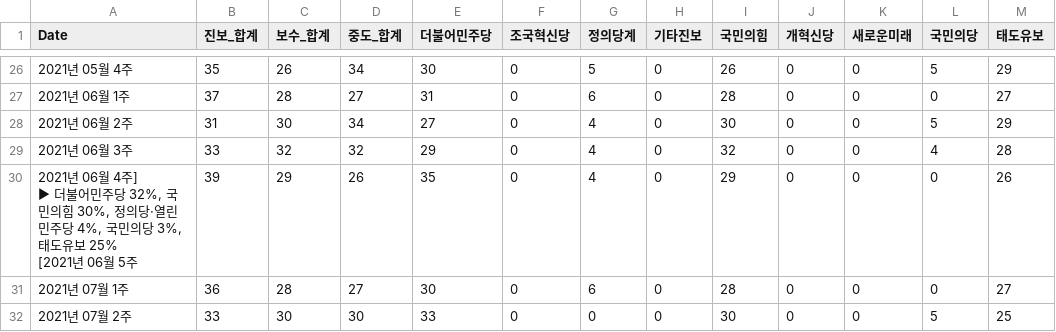
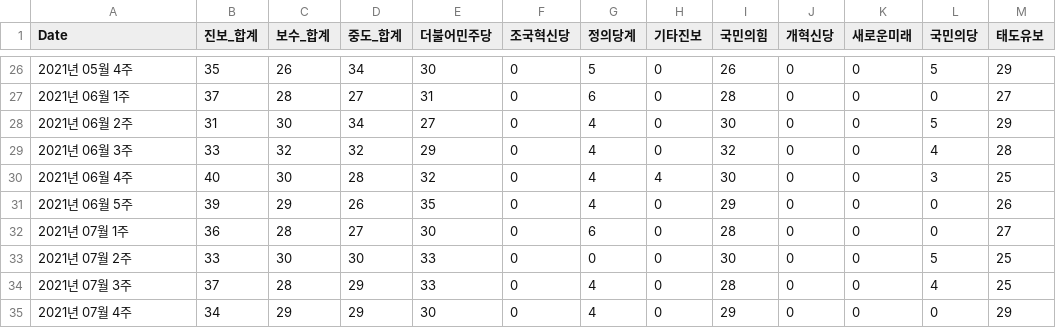
Before and after one commit to LeeJinHyuck02/Mathmatical_Modeling, a CSV file: Political PINN/ideology_approval_3way.csv, drawn as a sheet; only a part is shown, gaps mark what is left out; the shorter side is filled out with more unchanged rows; addresses are those after the commit; ↵ is a line break in a cell; the diff names each change by its address in the sheet, - before the commit and + after, or states it on an @@ line.

Commit message:
implement PINN

```diff
--- a/Political PINN/ideology_approval_3way.csv
+++ b/Political PINN/ideology_approval_3way.csv
+row 30: 2021년 06월 4주 | 40 | 30 | 28 | 32 | 0 | 4 | 4 | 30 | 0 | 0 | 3 | 25
-A31 (Date): …06월 4주] ↵ ▶ 더불어민주당 32%, 국민의힘 30%, 정의당·열린민주당 4%, 국민의당 3%, 태도유보 25% ↵ [2021년 06월 5주
+A31 (Date): …06월 5주
```
Also changed, not shown: 3 other files.
